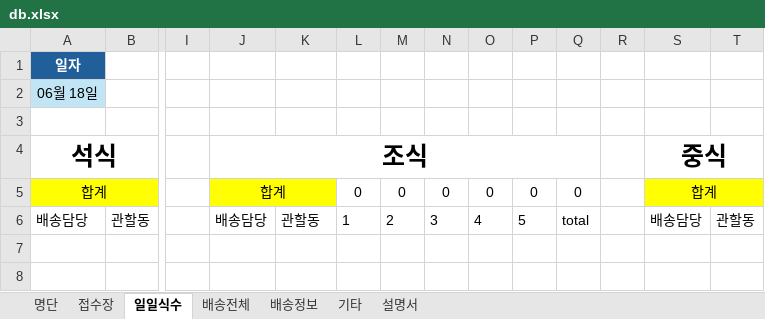
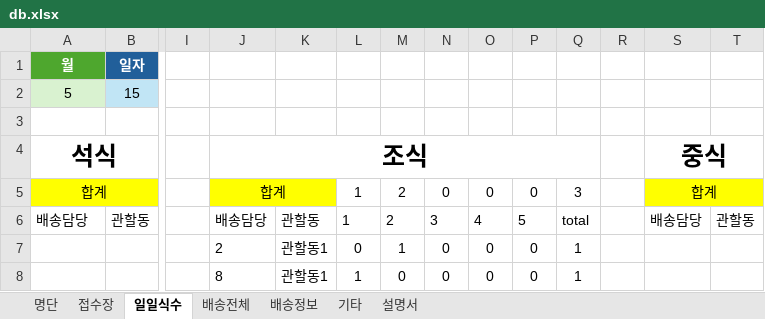
Before and after one commit to juyoung9653/meal-macro3, an Excel workbook: assets/db.xlsx, sheet 일일식수, drawn as a sheet; only a part is shown, gaps mark what is left out; values as stored, in another font and other column widths than the file's, no borders; table styles not drawn; removed rows and columns are numbered as before the commit, all else as after; rows hold the shown columns only; the diff names each change by its address in the sheet, - before the commit and + after, or states it on an @@ line.

```diff
--- a/assets/db.xlsx (sheet 일일식수)
+++ b/assets/db.xlsx (sheet 일일식수)
-row 1: 일자
-row 2: 06월 18일
+row 1: 월 | 일자
+row 2: 5 | 15
-L5: 0
+L5: 1
-M5: 0
+M5: 2
-Q5: 0
+Q5: 3
+row 7:  |  |  | 2 | 관할동1 | 0 | 1 | 0 | 0 | 0 | 1
+row 8:  |  |  | 8 | 관할동1 | 1 | 0 | 0 | 0 | 0 | 1
```
Also changed, not shown: assets/행복도시락_확인서템플릿.xlsx, 2 other files.
